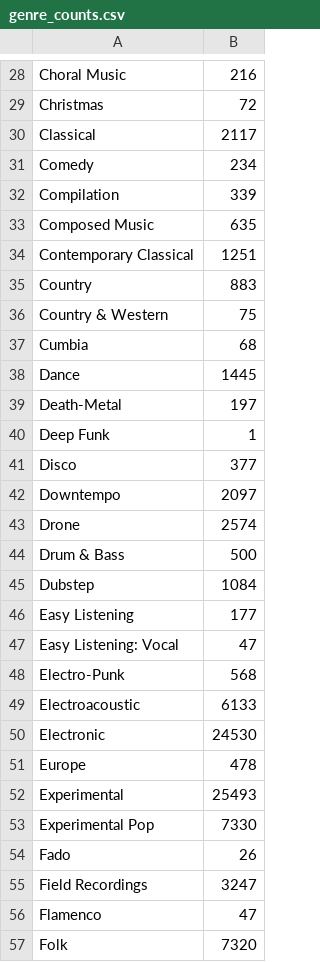
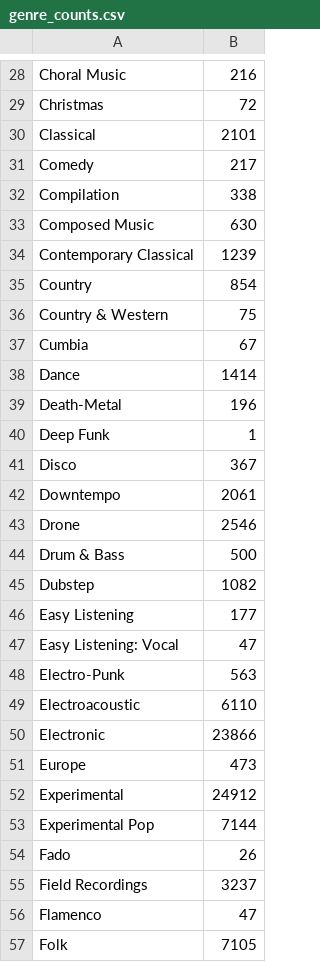
Before and after one commit to ttakasawa/Music_Play_Count_Estimator, a CSV file: DatasetSelection/genre_counts.csv, drawn as a sheet; only a part is shown, gaps mark what is left out; the diff covers the shown part only.

```diff
--- a/DatasetSelection/genre_counts.csv
+++ b/DatasetSelection/genre_counts.csv
@@ -29,29 +29,29 @@ Choral Music,216
 Christmas,72
-Classical,2117
-Comedy,234
-Compilation,339
-Composed Music,635
-Contemporary Classical,1251
-Country,883
+Classical,2101
+Comedy,217
+Compilation,338
+Composed Music,630
+Contemporary Classical,1239
+Country,854
 Country & Western,75
-Cumbia,68
-Dance,1445
-Death-Metal,197
+Cumbia,67
+Dance,1414
+Death-Metal,196
 Deep Funk,1
-Disco,377
-Downtempo,2097
-Drone,2574
+Disco,367
+Downtempo,2061
+Drone,2546
 Drum & Bass,500
-Dubstep,1084
+Dubstep,1082
 Easy Listening,177
 Easy Listening: Vocal,47
-Electro-Punk,568
-Electroacoustic,6133
-Electronic,24530
-Europe,478
-Experimental,25493
-Experimental Pop,7330
+Electro-Punk,563
+Electroacoustic,6110
+Electronic,23866
+Europe,473
+Experimental,24912
+Experimental Pop,7144
 Fado,26
-Field Recordings,3247
+Field Recordings,3237
 Flamenco,47
-Folk,7320
+Folk,7105
```
Also changed, not shown: 99 edited cells elsewhere in this file, DatasetSelection/selected_songs.csv, 6 other files.
